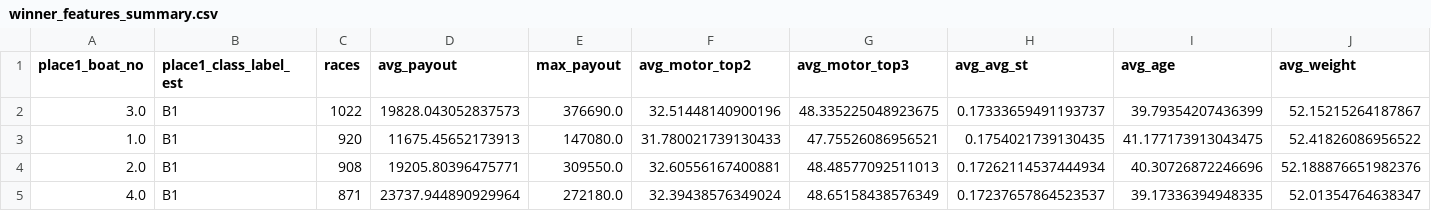
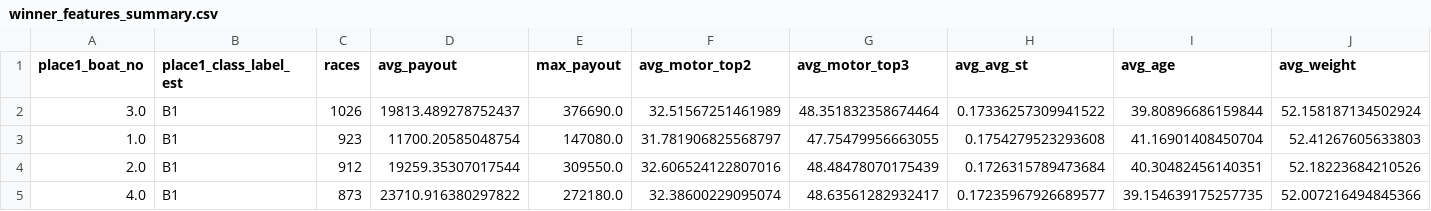
Before and after one commit to Patrickimamura/boatrace-analysis, a CSV file: output/winner_features_summary.csv, drawn as a sheet; only a part is shown; the diff covers the shown part only.

```diff
--- a/output/winner_features_summary.csv
+++ b/output/winner_features_summary.csv
@@ -1,5 +1,5 @@
 place1_boat_no,place1_class_label_est,races,avg_payout,max_payout,avg_motor_top2,avg_motor_top3,avg_avg_st,avg_age,avg_weight
-3.0,B1,1022,19828.043052837573,376690.0,32.51448140900196,48.335225048923675,0.17333659491193737,39.79354207436399,52.15215264187867
-1.0,B1,920,11675.45652173913,147080.0,31.780021739130433,47.75526086956521,0.1754021739130435,41.177173913043475,52.41826086956522
-2.0,B1,908,19205.80396475771,309550.0,32.60556167400881,48.48577092511013,0.17262114537444934,40.30726872246696,52.188876651982376
-4.0,B1,871,23737.944890929964,272180.0,32.39438576349024,48.65158438576349,0.17237657864523537,39.17336394948335,52.01354764638347
+3.0,B1,1026,19813.489278752437,376690.0,32.51567251461989,48.351832358674464,0.17336257309941522,39.80896686159844,52.158187134502924
+1.0,B1,923,11700.20585048754,147080.0,31.781906825568797,47.75479956663055,0.1754279523293608,41.16901408450704,52.41267605633803
+2.0,B1,912,19259.35307017544,309550.0,32.606524122807016,48.48478070175439,0.1726315789473684,40.30482456140351,52.18223684210526
+4.0,B1,873,23710.916380297822,272180.0,32.38600229095074,48.63561282932417,0.17235967926689577,39.154639175257735,52.007216494845366
```
Also changed, not shown: 1 added row, 1 removed row and 91 edited cells elsewhere in this file, output/pattern_by_boat_order.csv, output/pattern_by_course_order.csv, 8 other files.
